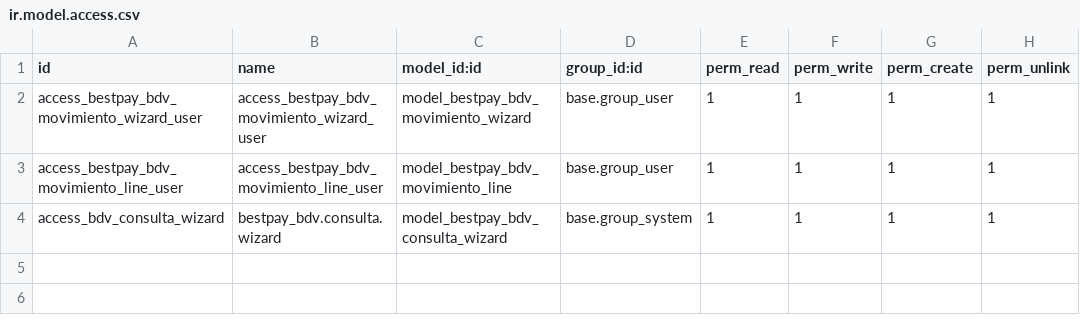
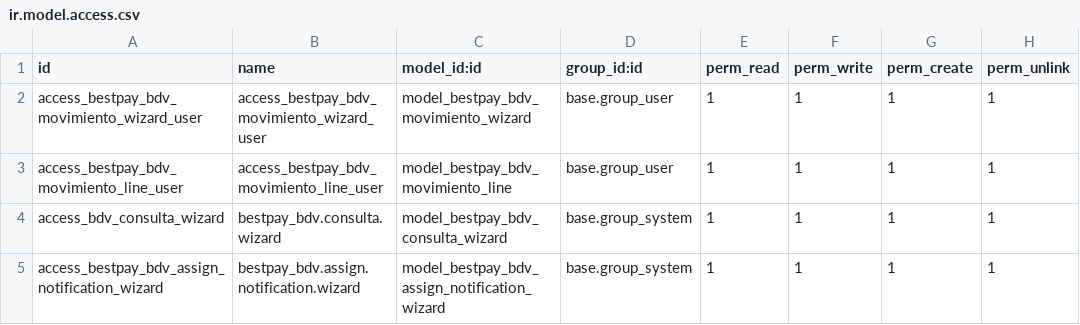
Before and after one commit to steamsolutionsvzla/bestpay, a CSV file: bestpay_bdv/security/ir.model.access.csv, drawn as a sheet; the diff names each change by its address in the sheet, - before the commit and + after, or states it on an @@ line.

Commit message:
feat(bestpay): casar notificaciones BDV con credenciales compartidas
Resuelve los avisos del BDV cuando Koole y BestClinic comparten telefono, RIF y API key. El telefono del comercio ya no elige un partner: devuelve candidatos y la transaccion casada define el cliente correcto.

Incluye casado por referencia (exacta y ultimos N digitos), telefono/cedula del pagador + monto, fallback por monto unico, estados ambiguo/huerfano, enlace tardio posterior a la conciliacion, normalizacion de datos, validacion de API key contra candidatos y wizard de asignacion manual.

```diff
--- a/bestpay_bdv/security/ir.model.access.csv
+++ b/bestpay_bdv/security/ir.model.access.csv
+row 5: access_bestpay_bdv_assign_notification_wizard | bestpay_bdv.assign.notification.wizard | model_bestpay_bdv_assign_notification_wizard | base.group_system | 1 | 1 | 1 | 1
```
Also changed, not shown: 14 other files.
